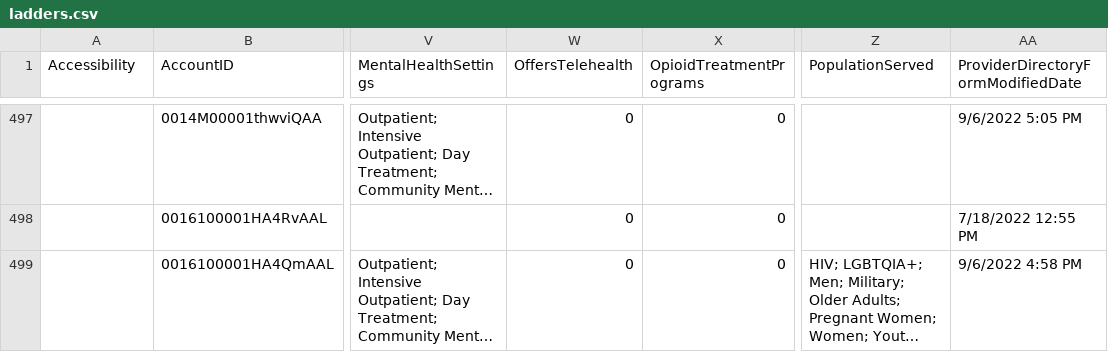
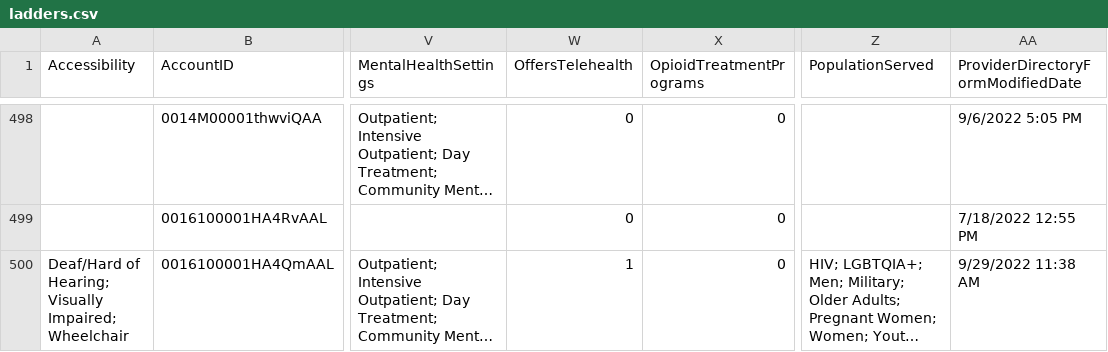
Before and after one commit to bloom-works/ownpath, a CSV file: raw_data/ladders.csv, drawn as a sheet; only a part is shown, gaps mark what is left out; long unchanged cells end in …; addresses are those after the commit; the diff covers the shown part only; the diff names each change by its address in the sheet, - before the commit and + after, or states it on an @@ line.

Commit message:
Automated LADDERS commit 20220930-143027323

```diff
--- a/raw_data/ladders.csv
+++ b/raw_data/ladders.csv
-A500 (Accessibility): (empty)
+A500 (Accessibility): Deaf/Hard of Hearing; Visually Impaired; Wheelchair
-W500 (OffersTelehealth): 0
+W500 (OffersTelehealth): 1
-AA500: 9/6/2022 4:58 PM
+AA500: 9/29/2022 11:38 AM
```
Also changed, not shown: 1 added row, 1 removed row and 7 edited cells elsewhere in this file.
